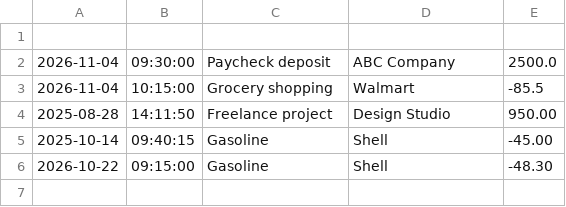
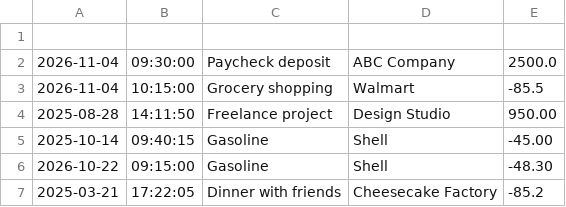
Before and after one commit to Maalik-McCutchen/accounting-ledger, a CSV file: transactions.csv, drawn as a sheet; the diff names each change by its address in the sheet, - before the commit and + after, or states it on an @@ line.

Commit message:
doc: Clean and Polish README.md new line in transactions.csv - Polish README.md and clean any comments - Added a new payment in transactions.csv

```diff
--- a/transactions.csv
+++ b/transactions.csv
+row 7: 2025-03-21 | 17:22:05 | Dinner with friends | Cheesecake Factory | -85.2
```
Also changed, not shown: 1 other file.
